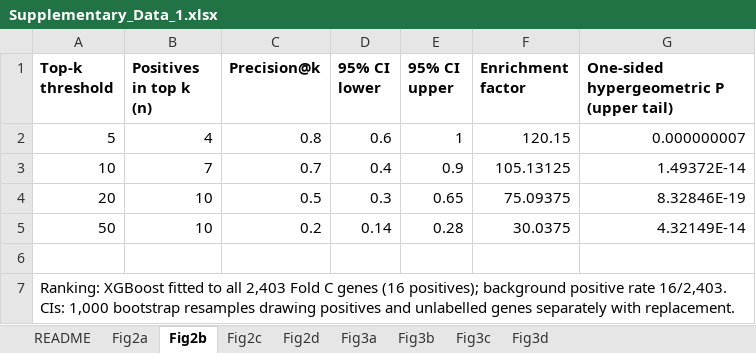
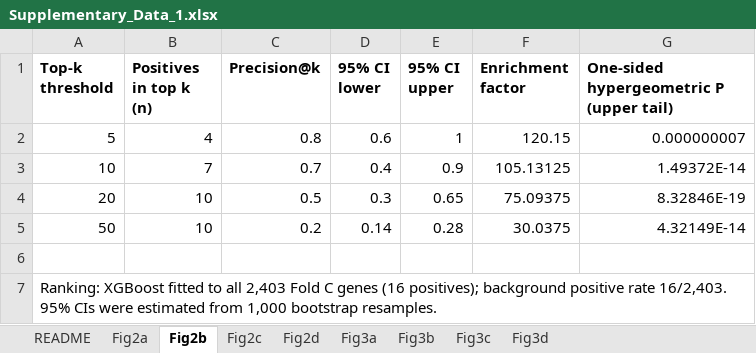
Before and after one commit to blue-agent-hh/ChronoABOR, an Excel workbook: source_data/Supplementary_Data_1.xlsx, sheet Fig2b, drawn as a sheet; values as stored, in another font and other column widths than the file's, no borders; the diff names each change by its address in the sheet, - before the commit and + after, or states it on an @@ line.

```diff
--- a/source_data/Supplementary_Data_1.xlsx (sheet Fig2b)
+++ b/source_data/Supplementary_Data_1.xlsx (sheet Fig2b)
-A7 (Top-k threshold): …rate 16/2,403. CIs: 1,000 bootstrap resamples drawing positives and unlabelled genes separately with replacement.
+A7 (Top-k threshold): …rate 16/2,403. 95% CIs were estimated from 1,000 bootstrap resamples.
```
Also changed, not shown: sheet README, sheet Fig2a, sheet Fig3d, sheet Fig3c, sheet Fig3b.
